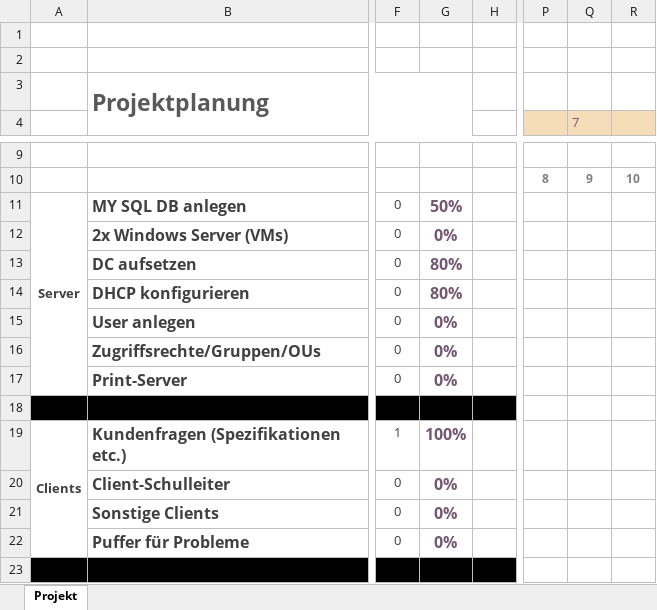
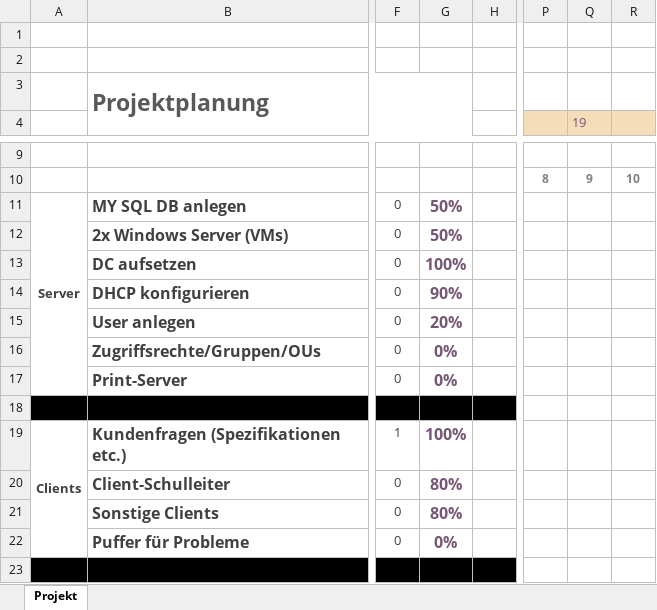
Before and after one commit to PapAnte/g2schoolproject, an Excel workbook: Projektplanung.xlsx, sheet Projekt, drawn as a sheet; only a part is shown, gaps mark what is left out; values as stored, in another font and other column widths than the file's, no borders; charts and pictures and conditional formats not drawn; the diff names each change by its address in the sheet, - before the commit and + after, or states it on an @@ line.

Commit message:
updated Projektplanung.xlsx

```diff
--- a/Projektplanung.xlsx (sheet Projekt)
+++ b/Projektplanung.xlsx (sheet Projekt)
-Q4: 7
+Q4: 19
-G12: 0%
+G12: 50%
-G13: 80%
+G13: 100%
-G14: 80%
+G14: 90%
-G15: 0%
+G15: 20%
-G20:G21: 0%
+G20:G21: 80%
```
